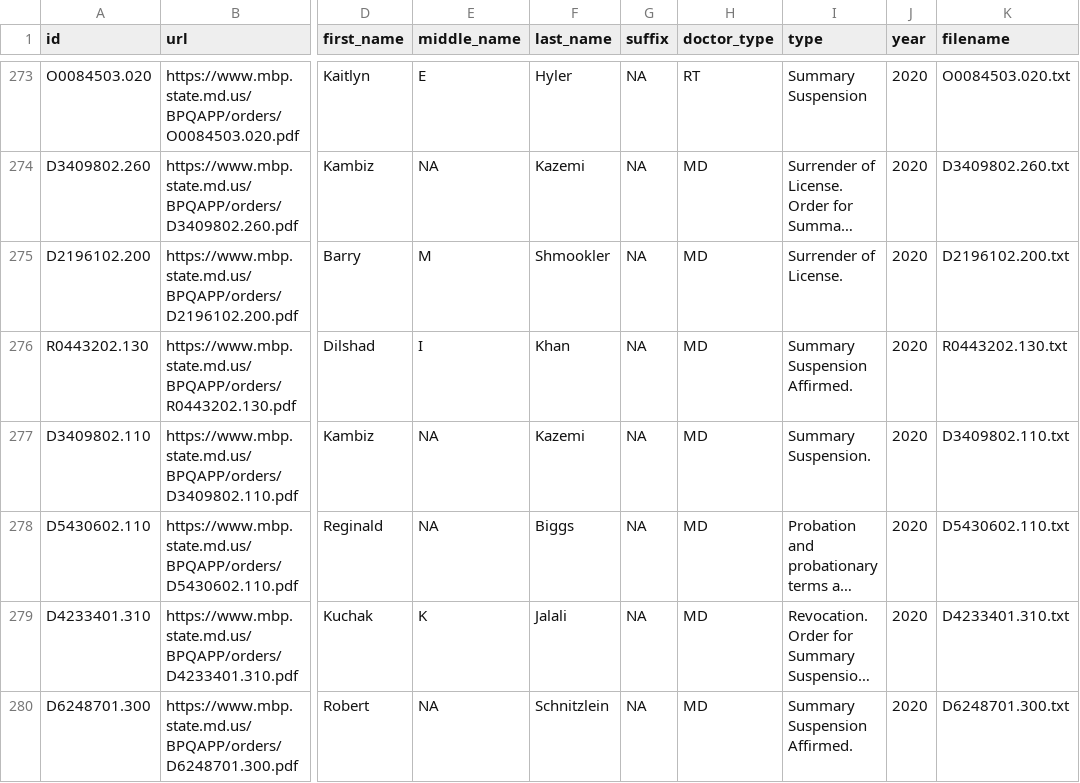
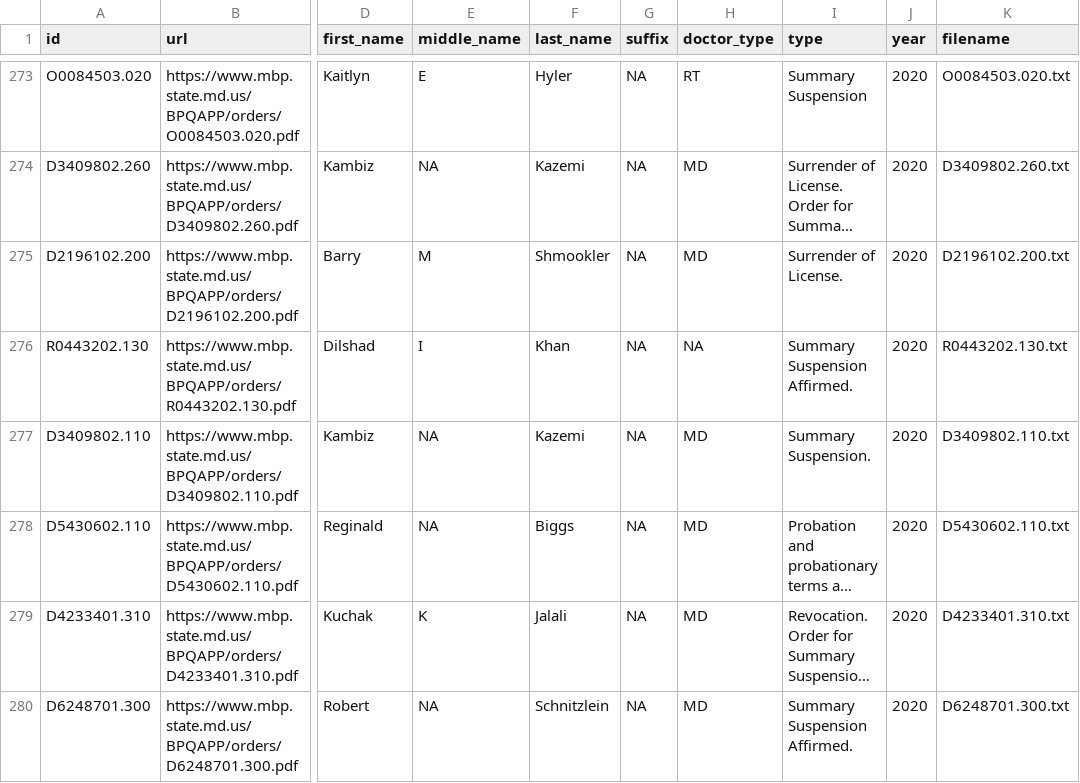
Before and after one commit to NewsAppsUMD/bad-docs, a CSV file: clean_nametype.csv, drawn as a sheet; only a part is shown, gaps mark what is left out; long unchanged cells end in …; the diff covers the shown part only; the diff names each change by its address in the sheet, - before the commit and + after, or states it on an @@ line.

Commit message:
more data

```diff
--- a/clean_nametype.csv
+++ b/clean_nametype.csv
-H276 (doctor_type): MD
+H276 (doctor_type): NA
```
Also changed, not shown: 11 edited cells elsewhere in this file, 5 other files.
